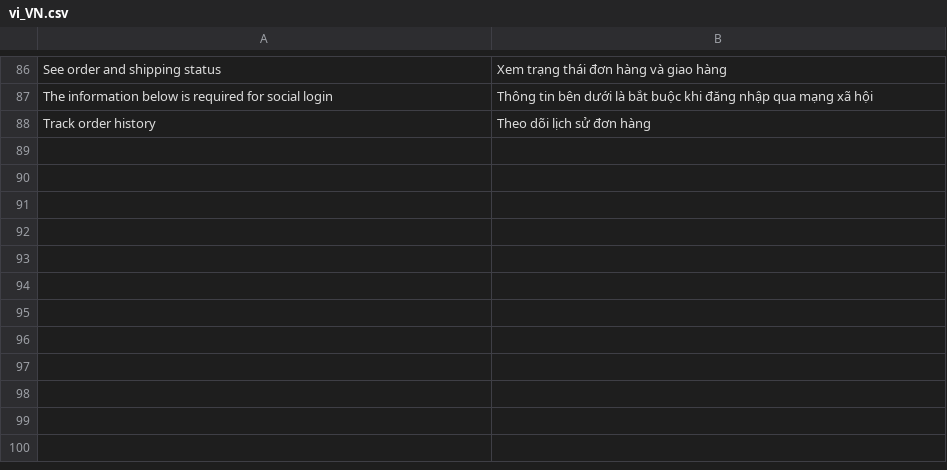
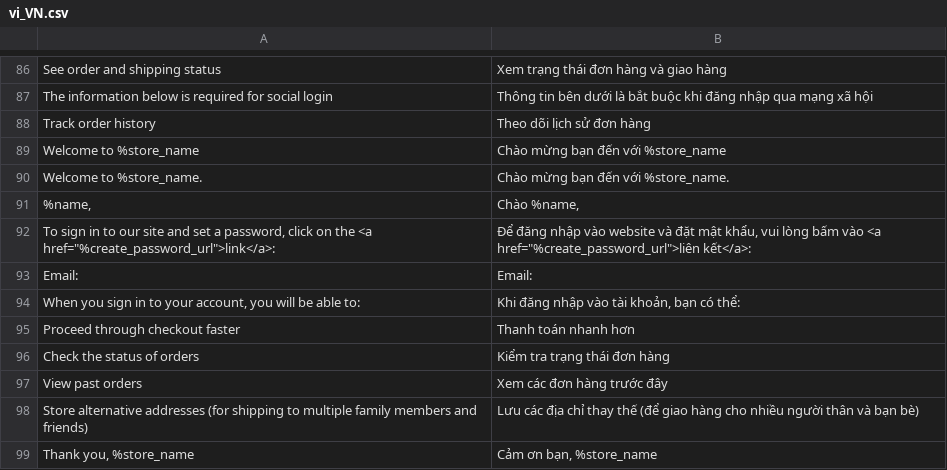
Before and after one commit to secomm-dev/slaunchpad, a CSV file: app/design/frontend/Secomm/launchpad/i18n/vi_VN.csv, drawn as a sheet; only a part is shown, gaps mark what is left out; the diff names each change by its address in the sheet, - before the commit and + after, or states it on an @@ line.

```diff
--- a/app/design/frontend/Secomm/launchpad/i18n/vi_VN.csv
+++ b/app/design/frontend/Secomm/launchpad/i18n/vi_VN.csv
+row 89: Welcome to %store_name | Chào mừng bạn đến với %store_name
+row 90: Welcome to %store_name. | Chào mừng bạn đến với %store_name.
+row 91: %name, | Chào %name,
+row 92: To sign in to our site and set a password, click on the <a href="%create_password_url">link</a>: | Để đăng nhập vào website và đặt mật khẩu, vui lòng bấm vào <a href="%create_password_url">liên kết</a>:
+row 93: Email: | Email:
+row 94: When you sign in to your account, you will be able to: | Khi đăng nhập vào tài khoản, bạn có thể:
+row 95: Proceed through checkout faster | Thanh toán nhanh hơn
+row 96: Check the status of orders | Kiểm tra trạng thái đơn hàng
+row 97: View past orders | Xem các đơn hàng trước đây
+row 98: Store alternative addresses (for shipping to multiple family members and friends) | Lưu các địa chỉ thay thế (để giao hàng cho nhiều người thân và bạn bè)
+row 99: Thank you, %store_name | Cảm ơn bạn, %store_name
```
Also changed, not shown: .ai/templates/estimation-tracking.csv, app/design/frontend/Secomm/launchpad/i18n/en_US.csv, 1 other file.
